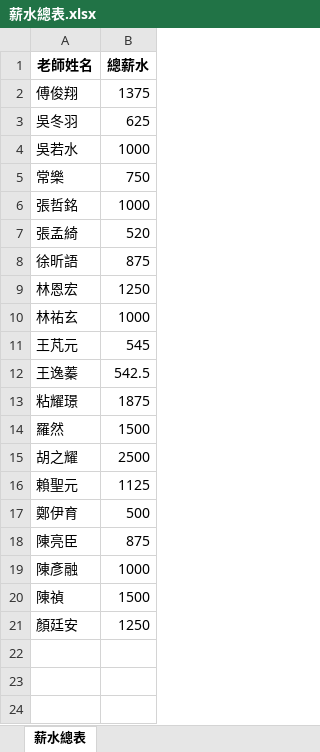
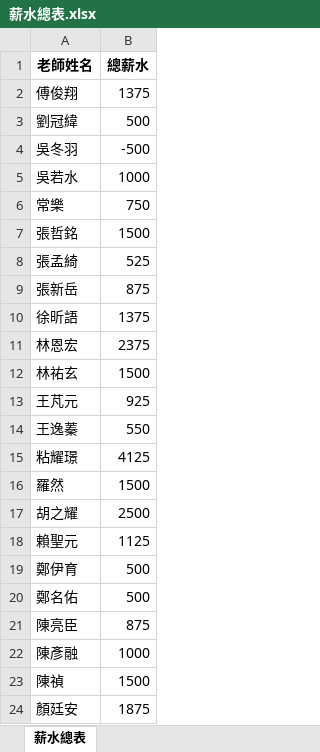
Before and after one commit to lsyuan36/cramserver, an Excel workbook: output/薪水總表.xlsx, sheet 薪水總表, drawn as a sheet; values as stored, in another font and other column widths than the file's, no borders; addresses are those after the commit; the diff names each change by its address in the sheet, - before the commit and + after, or states it on an @@ line.

```diff
--- a/output/薪水總表.xlsx (sheet 薪水總表)
+++ b/output/薪水總表.xlsx (sheet 薪水總表)
+row 3: 劉冠緯 | 500
-B4 (總薪水): 625
+B4 (總薪水): -500
-B7 (總薪水): 1000
+B7 (總薪水): 1500
-B8 (總薪水): 520
+B8 (總薪水): 525
+row 9: 張新岳 | 875
-B10 (總薪水): 875
+B10 (總薪水): 1375
-B11 (總薪水): 1250
+B11 (總薪水): 2375
-B12 (總薪水): 1000
+B12 (總薪水): 1500
-B13 (總薪水): 545
+B13 (總薪水): 925
-B14 (總薪水): 542.5
+B14 (總薪水): 550
-B15 (總薪水): 1875
+B15 (總薪水): 4125
+row 20: 鄭名佑 | 500
-B24 (總薪水): 1250
+B24 (總薪水): 1875
```
Also changed, not shown: input/上課記錄 (回覆).xlsx, output/學生個別表.xlsx, 5 other files.
